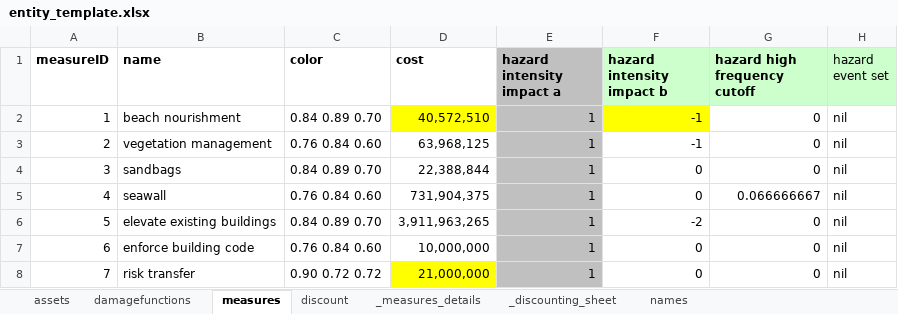
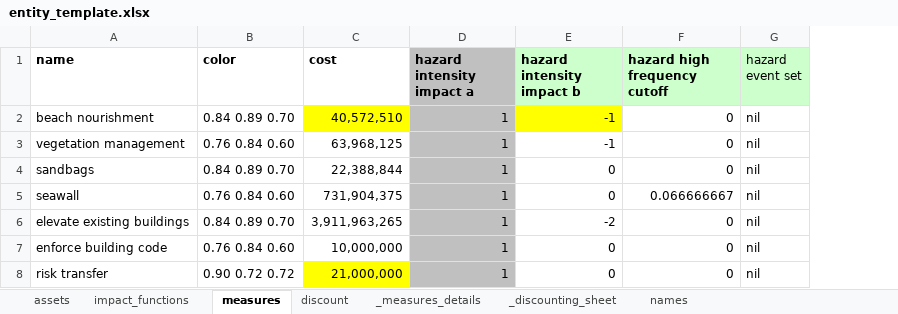
Before and after one commit to olivermarchand/climada_python, an Excel workbook: data/system/entity_template.xlsx, sheet measures, drawn as a sheet; only a part is shown; values as stored, in another font and other column widths than the file's, no borders; the diff names each change by its address in the sheet, - before the commit and + after, or states it on an @@ line.

```diff
--- a/data/system/entity_template.xlsx (sheet measures)
+++ b/data/system/entity_template.xlsx (sheet measures)
-sheet tab: damagefunctions
+sheet tab: impact_functions
-column A (measureID), rows 2-8: 1 | 2 | 3 | 4 | 5 | 6 | 7
```
Also changed, not shown: sheet impact_functions, sheet discount, formulas that keep their value, 2 other files.
